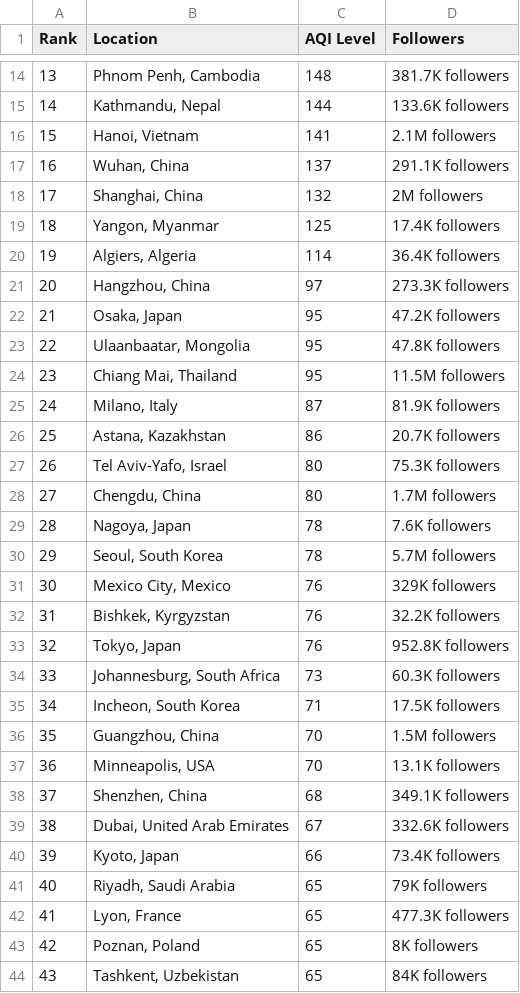
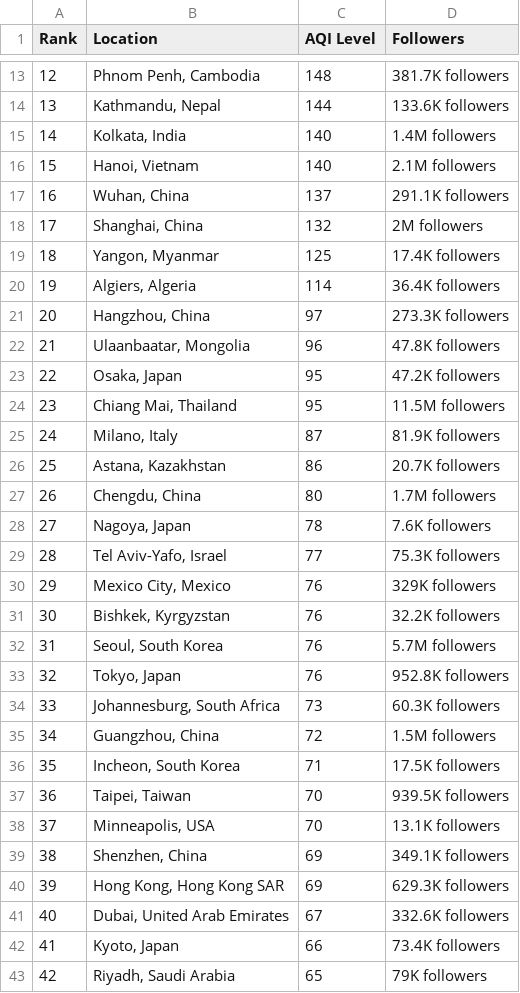
Before and after one commit to dipunew/Most-Polluted-Cities-in-The-World, a CSV file: air-quality.csv, drawn as a sheet; only a part is shown, gaps mark what is left out; the shorter side is filled out with more unchanged rows; removed rows and columns are numbered as before the commit, all else as after; the diff covers the shown part only; the diff names each change by its address in the sheet, - before the commit and + after, or states it on an @@ line.

```diff
--- a/air-quality.csv
+++ b/air-quality.csv
@@ column A (Rank) renumbered between rows 9 and 108 @@
+row 15: 14 | Kolkata, India | 140 | 1.4M followers
-C16 (AQI Level): 141
+C16 (AQI Level): 140
+row 22: 21 | Ulaanbaatar, Mongolia | 96 | 47.8K followers
-row 23: 22 | Ulaanbaatar, Mongolia | 95 | 47.8K followers
-row 27: 26 | Tel Aviv-Yafo, Israel | 80 | 75.3K followers
-row 30: 29 | Seoul, South Korea | 78 | 5.7M followers
+row 29: 28 | Tel Aviv-Yafo, Israel | 77 | 75.3K followers
+row 32: 31 | Seoul, South Korea | 76 | 5.7M followers
+row 35: 34 | Guangzhou, China | 72 | 1.5M followers
-B37 (Location): Guangzhou, China
+B37 (Location): Taipei, Taiwan
-D37 (Followers): 1.5M followers
+D37 (Followers): 939.5K followers
-C39 (AQI Level): 68
+C39 (AQI Level): 69
+row 40: 39 | Hong Kong, Hong Kong SAR | 69 | 629.3K followers
```
Also changed, not shown: 8 added rows, 11 removed rows and 4 edited cells elsewhere in this file.
